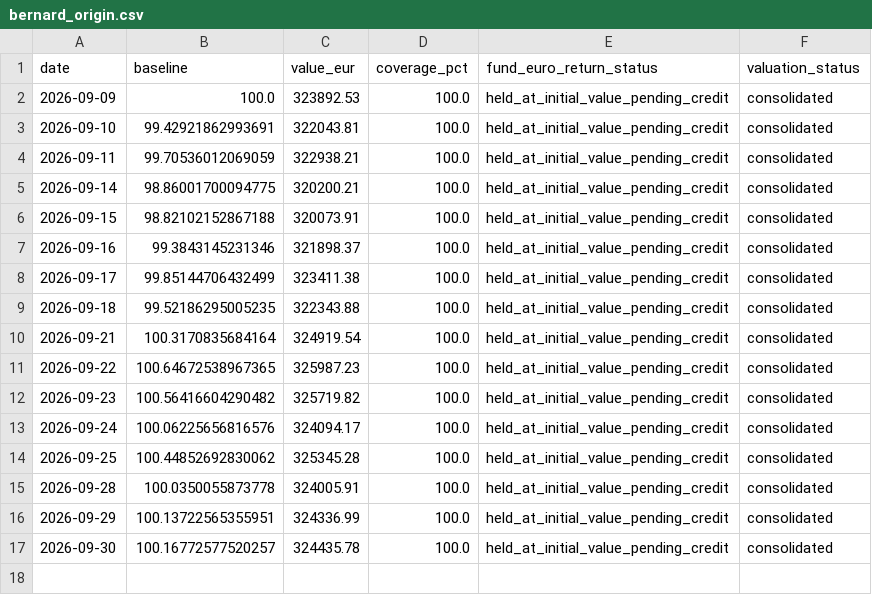
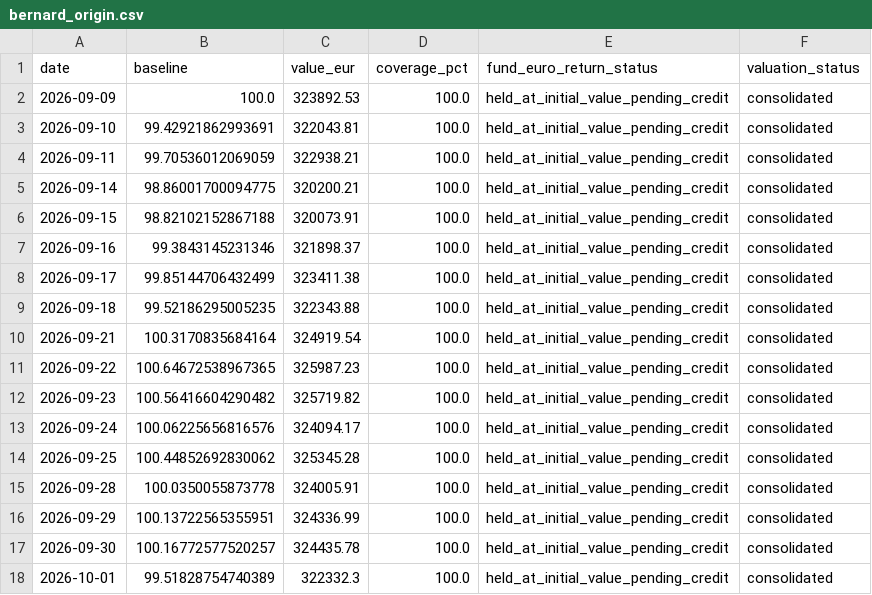
Before and after one commit to OPCooaching/assurance-vie-data, a CSV file: data/benchmarks/bernard_origin.csv, drawn as a sheet; the diff names each change by its address in the sheet, - before the commit and + after, or states it on an @@ line.

```diff
--- a/data/benchmarks/bernard_origin.csv
+++ b/data/benchmarks/bernard_origin.csv
+row 18: 2026-10-01 | 99.51828754740389 | 322332.3 | 100.0 | held_at_initial_value_pending_credit | consolidated
```
Also changed, not shown: config/symbol_map.csv, data/academic/performance.csv, 12 other files.
